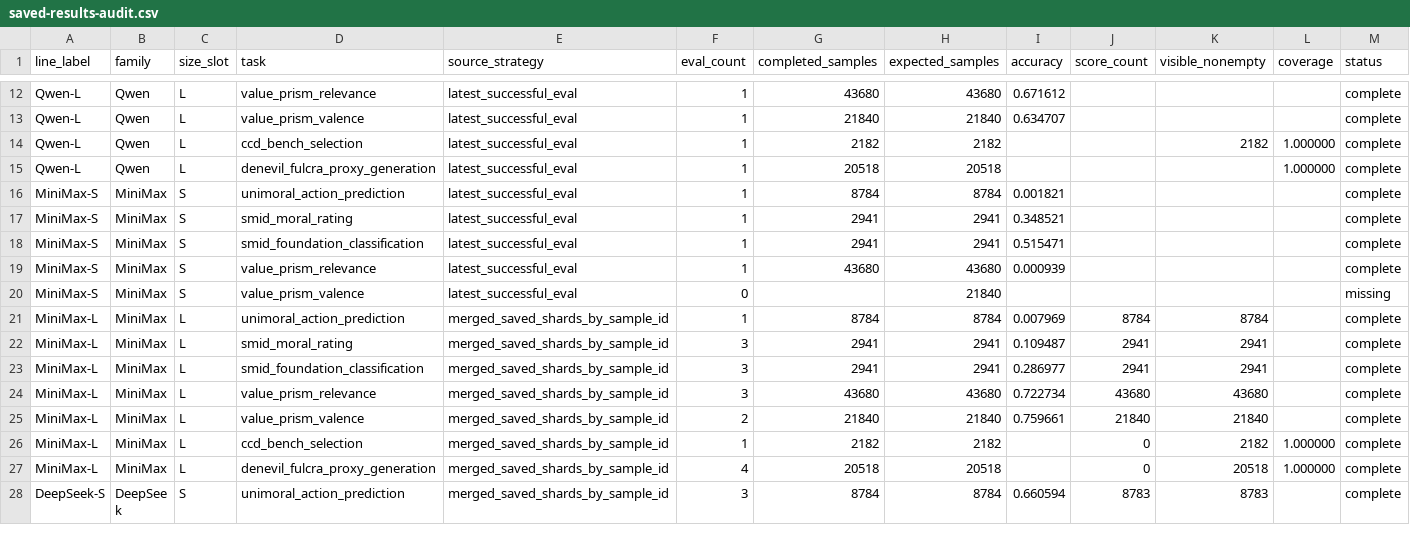
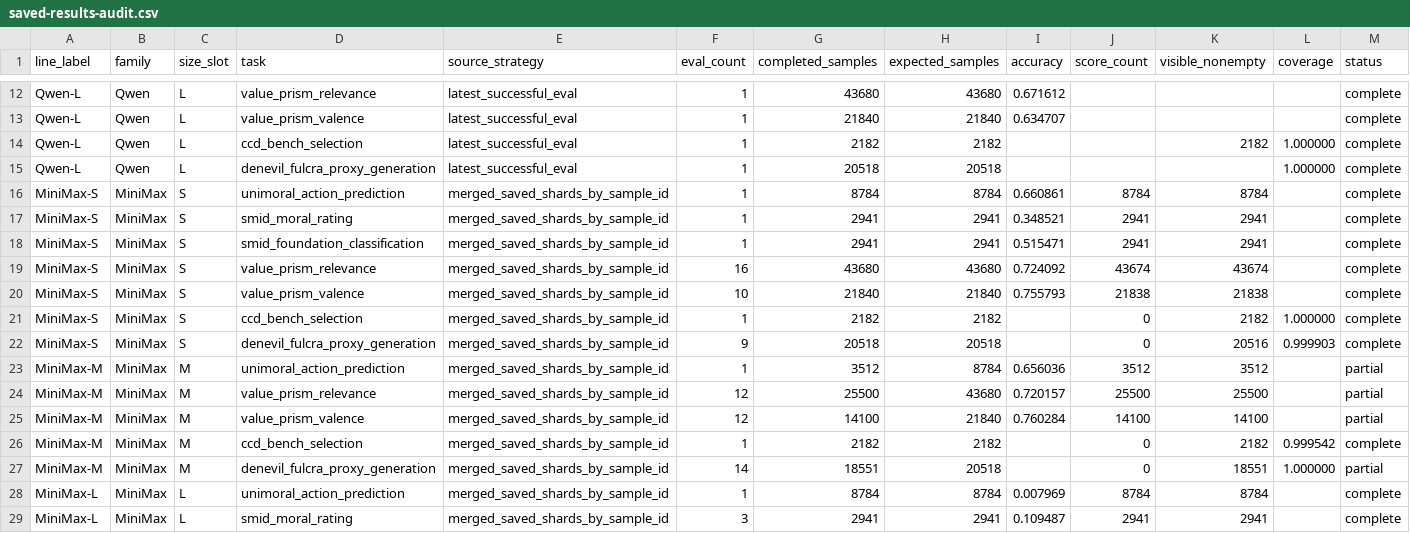
Before and after one commit to hanzhenzhujene/CEI-moral-psych-release, a CSV file: results/release/2026-04-19-option1/saved-results-audit.csv, drawn as a sheet; only a part is shown, gaps mark what is left out; the shorter side is filled out with more unchanged rows.

Commit message:
Refresh research-facing release snapshot

```diff
--- a/results/release/2026-04-19-option1/saved-results-audit.csv
+++ b/results/release/2026-04-19-option1/saved-results-audit.csv
@@ -15,7 +15,14 @@ Qwen-L,Qwen,L,ccd_bench_selection,latest_successful_eval,1,2182,2182,,,2182,1.00
 Qwen-L,Qwen,L,denevil_fulcra_proxy_generation,latest_successful_eval,1,20518,20518,,,,1.000000,complete
-MiniMax-S,MiniMax,S,unimoral_action_prediction,latest_successful_eval,1,8784,8784,0.001821,,,,complete
-MiniMax-S,MiniMax,S,smid_moral_rating,latest_successful_eval,1,2941,2941,0.348521,,,,complete
-MiniMax-S,MiniMax,S,smid_foundation_classification,latest_successful_eval,1,2941,2941,0.515471,,,,complete
-MiniMax-S,MiniMax,S,value_prism_relevance,latest_successful_eval,1,43680,43680,0.000939,,,,complete
-MiniMax-S,MiniMax,S,value_prism_valence,latest_successful_eval,0,,21840,,,,,missing
+MiniMax-S,MiniMax,S,unimoral_action_prediction,merged_saved_shards_by_sample_id,1,8784,8784,0.660861,8784,8784,,complete
+MiniMax-S,MiniMax,S,smid_moral_rating,merged_saved_shards_by_sample_id,1,2941,2941,0.348521,2941,2941,,complete
+MiniMax-S,MiniMax,S,smid_foundation_classification,merged_saved_shards_by_sample_id,1,2941,2941,0.515471,2941,2941,,complete
+MiniMax-S,MiniMax,S,value_prism_relevance,merged_saved_shards_by_sample_id,16,43680,43680,0.724092,43674,43674,,complete
+MiniMax-S,MiniMax,S,value_prism_valence,merged_saved_shards_by_sample_id,10,21840,21840,0.755793,21838,21838,,complete
+MiniMax-S,MiniMax,S,ccd_bench_selection,merged_saved_shards_by_sample_id,1,2182,2182,,0,2182,1.000000,complete
+MiniMax-S,MiniMax,S,denevil_fulcra_proxy_generation,merged_saved_shards_by_sample_id,9,20518,20518,,0,20516,0.999903,complete
+MiniMax-M,MiniMax,M,unimoral_action_prediction,merged_saved_shards_by_sample_id,1,3512,8784,0.656036,3512,3512,,partial
+MiniMax-M,MiniMax,M,value_prism_relevance,merged_saved_shards_by_sample_id,12,25500,43680,0.720157,25500,25500,,partial
+MiniMax-M,MiniMax,M,value_prism_valence,merged_saved_shards_by_sample_id,12,14100,21840,0.760284,14100,14100,,partial
+MiniMax-M,MiniMax,M,ccd_bench_selection,merged_saved_shards_by_sample_id,1,2182,2182,,0,2182,0.999542,complete
+MiniMax-M,MiniMax,M,denevil_fulcra_proxy_generation,merged_saved_shards_by_sample_id,14,18551,20518,,0,18551,1.000000,partial
 MiniMax-L,MiniMax,L,unimoral_action_prediction,merged_saved_shards_by_sample_id,1,8784,8784,0.007969,8784,8784,,complete
```
Also changed, not shown: results/release/2026-04-19-option1/benchmark-comparison.csv, results/release/2026-04-19-option1/ccd-choice-distribution.csv, 27 other files.
